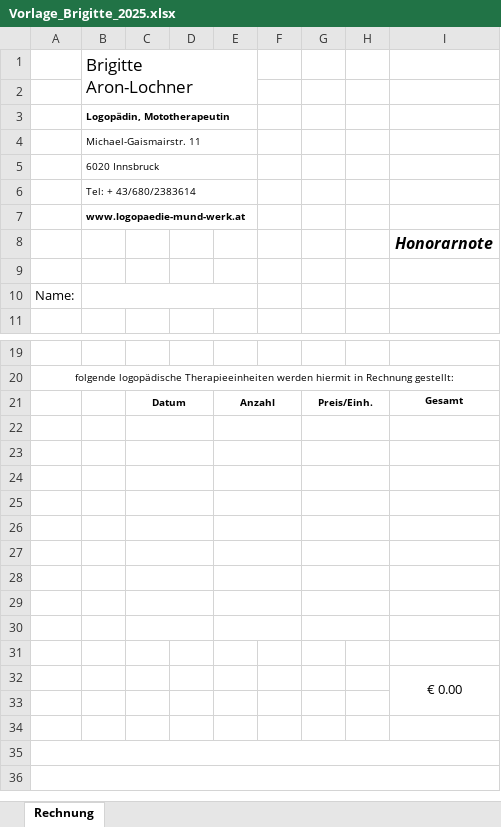
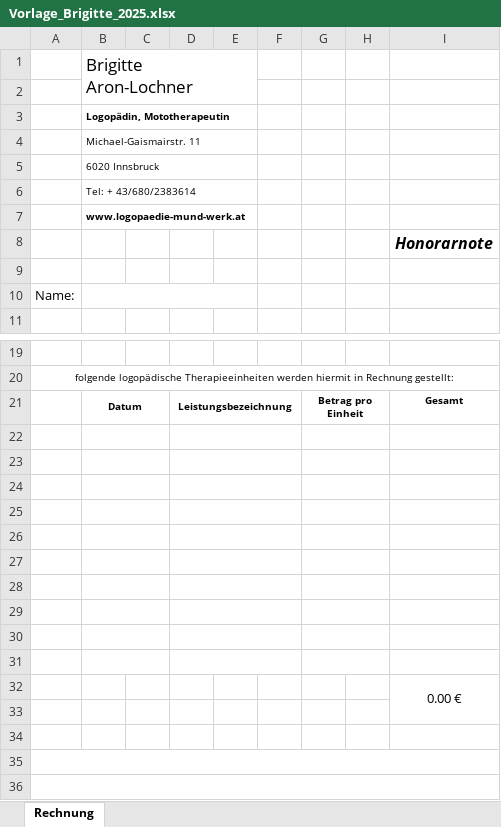
Before and after one commit to lstark-uibk/Rechnung_in_Word_erstellen.py, an Excel workbook: Vorlagen/Vorlage_Brigitte_2025.xlsx, sheet Rechnung, drawn as a sheet; only a part is shown, gaps mark what is left out; values as stored, in another font and other column widths than the file's, no borders; charts and pictures not drawn; removed rows and columns are numbered as before the commit, all else as after; the diff names each change by its address in the sheet, - before the commit and + after, or states it on an @@ line.

```diff
--- a/Vorlagen/Vorlage_Brigitte_2025.xlsx (sheet Rechnung)
+++ b/Vorlagen/Vorlage_Brigitte_2025.xlsx (sheet Rechnung)
+column D, empty
-column E, empty
-row 21:  |  | Datum |  | Anzahl |  | Preis/Einh. |  | Gesamt
+row 21:  | Datum |  | Leistungsbezeichnung |  |  | Betrag pro Einheit |  | Gesamt
+B22:C22 merged
-C22:D22 merged
+B23:C23 merged
-C23:D23 merged
+B24:C24 merged
-C24:D24 merged
+B25:C25 merged
-C25:D25 merged
+B26:C26 merged
-C26:D26 merged
+B27:C27 merged
-C27:D27 merged
+B28:C28 merged
-C28:D28 merged
+B29:C29 merged
-C29:D29 merged
+B30:C30 merged
-C30:D30 merged
+B31:C31 merged
+G31:H31 merged
-I32: € 0.00
+I32: 0.00 €
```
Also changed, not shown: formulas that keep their value, charts or pictures, Vorlagen/Jahresübersicht_Vorlage.xlsx, Vorlagen/Vorlage_LandTirol_Brigitte.xlsx, 9 other files.
